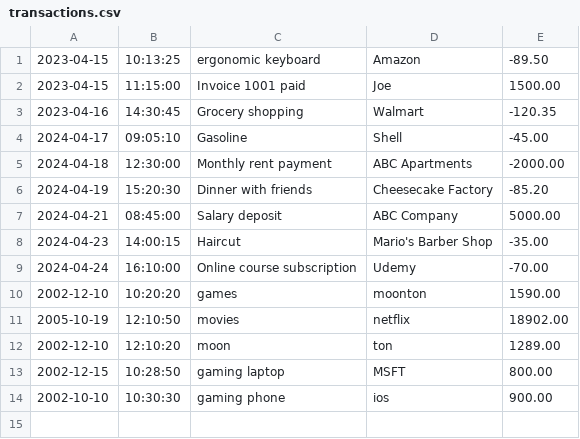
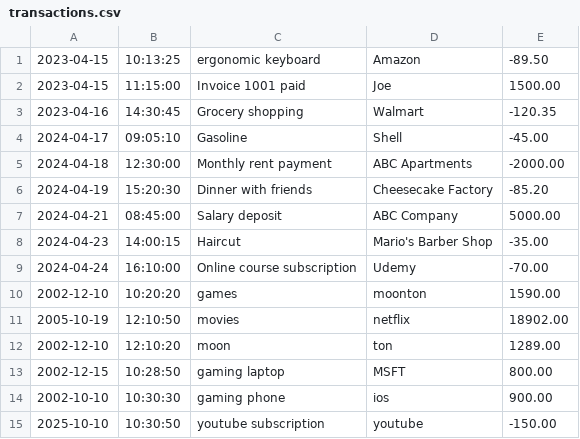
Before and after one commit to Rahinur2002/financial-tracker, a CSV file: transactions.csv, drawn as a sheet; the diff names each change by its address in the sheet, - before the commit and + after, or states it on an @@ line.

```diff
--- a/transactions.csv
+++ b/transactions.csv
+row 15: 2025-10-10 | 10:30:50 | youtube subscription | youtube | -150.00
```
Also changed, not shown: 1 other file.
